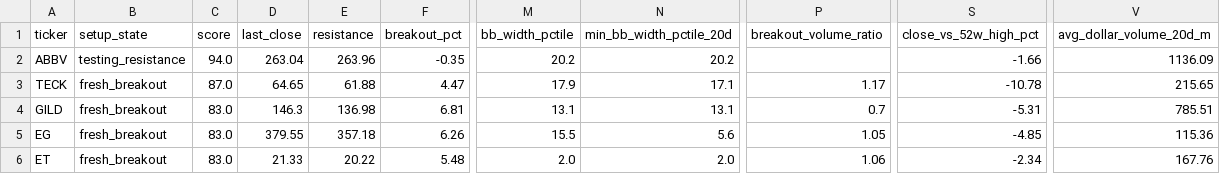
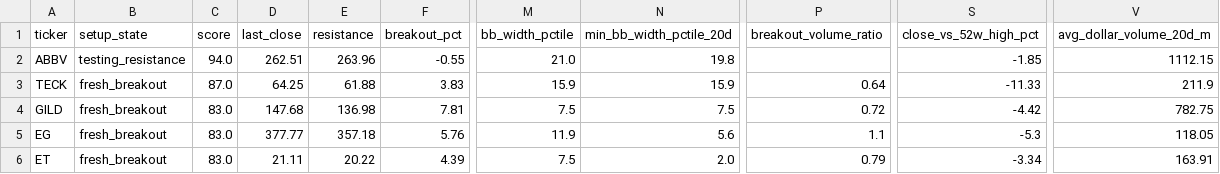
Before and after one commit to rohanptl/triangle_breakout_scanner, a CSV file: outputs/stock_triangle_scan_latest_filtered.csv, drawn as a sheet; only a part is shown, gaps mark what is left out; the diff covers the shown part only; the diff names each change by its address in the sheet, - before the commit and + after, or states it on an @@ line.

```diff
--- a/outputs/stock_triangle_scan_latest_filtered.csv
+++ b/outputs/stock_triangle_scan_latest_filtered.csv
-D2 (last_close): 263.04
+D2 (last_close): 262.51
-F2 (breakout_pct): -0.35
+F2 (breakout_pct): -0.55
-M2 (bb_width_pctile): 20.2
+M2 (bb_width_pctile): 21.0
-N2 (min_bb_width_pctile_20d): 20.2
+N2 (min_bb_width_pctile_20d): 19.8
-S2 (close_vs_52w_high_pct): -1.66
+S2 (close_vs_52w_high_pct): -1.85
-V2 (avg_dollar_volume_20d_m): 1136.09
+V2 (avg_dollar_volume_20d_m): 1112.15
-D3 (last_close): 64.65
+D3 (last_close): 64.25
-F3 (breakout_pct): 4.47
+F3 (breakout_pct): 3.83
-M3 (bb_width_pctile): 17.9
+M3 (bb_width_pctile): 15.9
-N3 (min_bb_width_pctile_20d): 17.1
+N3 (min_bb_width_pctile_20d): 15.9
-P3 (breakout_volume_ratio): 1.17
+P3 (breakout_volume_ratio): 0.64
-S3 (close_vs_52w_high_pct): -10.78
+S3 (close_vs_52w_high_pct): -11.33
-V3 (avg_dollar_volume_20d_m): 215.65
+V3 (avg_dollar_volume_20d_m): 211.9
-D4 (last_close): 146.3
+D4 (last_close): 147.68
-F4 (breakout_pct): 6.81
+F4 (breakout_pct): 7.81
-M4 (bb_width_pctile): 13.1
+M4 (bb_width_pctile): 7.5
-N4 (min_bb_width_pctile_20d): 13.1
+N4 (min_bb_width_pctile_20d): 7.5
-P4 (breakout_volume_ratio): 0.7
+P4 (breakout_volume_ratio): 0.72
-S4 (close_vs_52w_high_pct): -5.31
+S4 (close_vs_52w_high_pct): -4.42
-V4 (avg_dollar_volume_20d_m): 785.51
+V4 (avg_dollar_volume_20d_m): 782.75
-D5 (last_close): 379.55
+D5 (last_close): 377.77
-F5 (breakout_pct): 6.26
+F5 (breakout_pct): 5.76
-M5 (bb_width_pctile): 15.5
+M5 (bb_width_pctile): 11.9
-P5 (breakout_volume_ratio): 1.05
+P5 (breakout_volume_ratio): 1.1
-S5 (close_vs_52w_high_pct): -4.85
+S5 (close_vs_52w_high_pct): -5.3
-V5 (avg_dollar_volume_20d_m): 115.36
+V5 (avg_dollar_volume_20d_m): 118.05
-D6 (last_close): 21.33
+D6 (last_close): 21.11
-F6 (breakout_pct): 5.48
+F6 (breakout_pct): 4.39
-M6 (bb_width_pctile): 2.0
+M6 (bb_width_pctile): 7.5
-P6 (breakout_volume_ratio): 1.06
+P6 (breakout_volume_ratio): 0.79
-S6 (close_vs_52w_high_pct): -2.34
+S6 (close_vs_52w_high_pct): -3.34
-V6 (avg_dollar_volume_20d_m): 167.76
+V6 (avg_dollar_volume_20d_m): 163.91
```
Also changed, not shown: 3 added rows, 2 removed rows and 37 edited cells elsewhere in this file, outputs/etf_triangle_scan_latest.csv, outputs/etf_triangle_scan_latest_filtered.csv, 2 other files.
